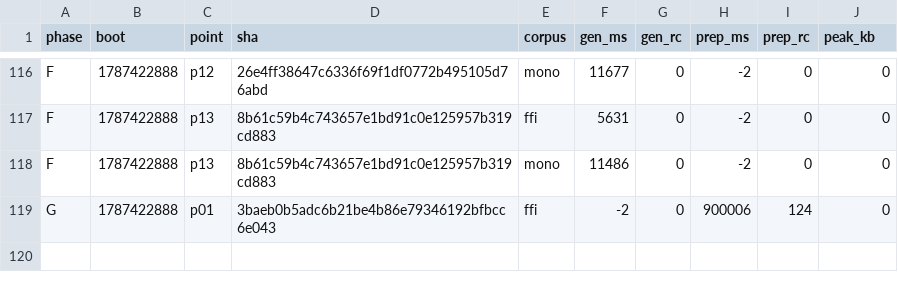
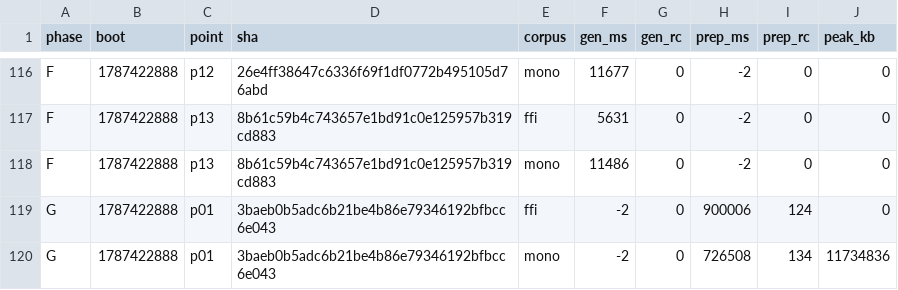
Before and after one commit to wkirschenmann/tlapm, a CSV file: doc/perf/short/short_sweep.csv, drawn as a sheet; only a part is shown, gaps mark what is left out; the diff names each change by its address in the sheet, - before the commit and + after, or states it on an @@ line.

```diff
--- a/doc/perf/short/short_sweep.csv
+++ b/doc/perf/short/short_sweep.csv
+row 120: G | 1787422888 | p01 | 3baeb0b5adc6b21be4b86e79346192bfbcc6e043 | mono | -2 | 0 | 726508 | 134 | 11734836
```
